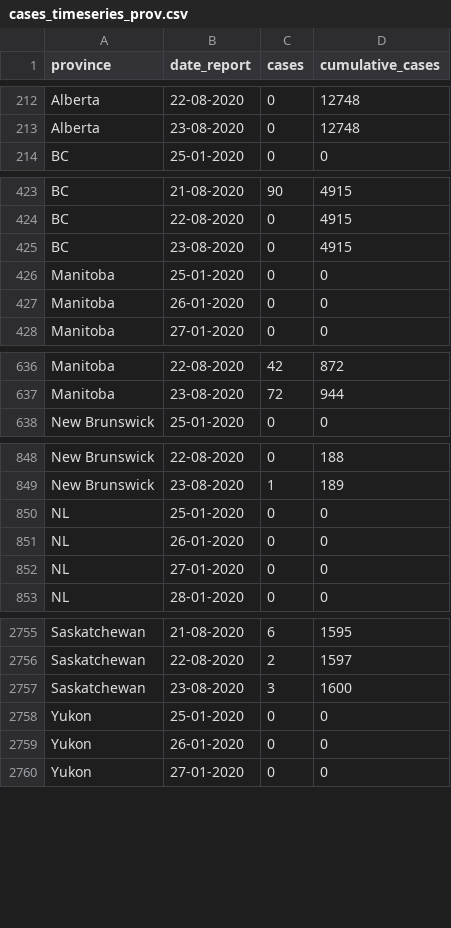
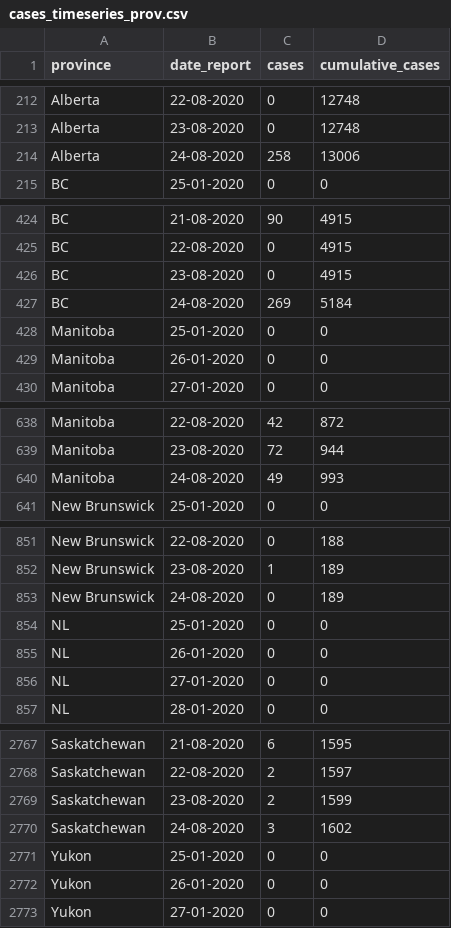
Before and after one commit to ccodwg/Covid19Canada, a CSV file: timeseries_prov/cases_timeseries_prov.csv, drawn as a sheet; only a part is shown, gaps mark what is left out; the diff covers the shown part only.

```diff
--- a/timeseries_prov/cases_timeseries_prov.csv
+++ b/timeseries_prov/cases_timeseries_prov.csv
@@ -213,2 +213,3 @@
 "Alberta","23-08-2020",0,12748
+"Alberta","24-08-2020",258,13006
 "BC","25-01-2020",0,0
@@ -425,2 +426,3 @@
 "BC","23-08-2020",0,4915
+"BC","24-08-2020",269,5184
 "Manitoba","25-01-2020",0,0
@@ -637,2 +639,3 @@
 "Manitoba","23-08-2020",72,944
+"Manitoba","24-08-2020",49,993
 "New Brunswick","25-01-2020",0,0
@@ -849,2 +852,3 @@
 "New Brunswick","23-08-2020",1,189
+"New Brunswick","24-08-2020",0,189
 "NL","25-01-2020",0,0
@@ -2756,3 +2768,4 @@
 "Saskatchewan","22-08-2020",2,1597
-"Saskatchewan","23-08-2020",3,1600
+"Saskatchewan","23-08-2020",2,1599
+"Saskatchewan","24-08-2020",3,1602
 "Yukon","25-01-2020",0,0
```
Also changed, not shown: 9 added rows elsewhere in this file, testing_cumulative.csv, timeseries_hr/cases_timeseries_hr.csv, 13 other files.
